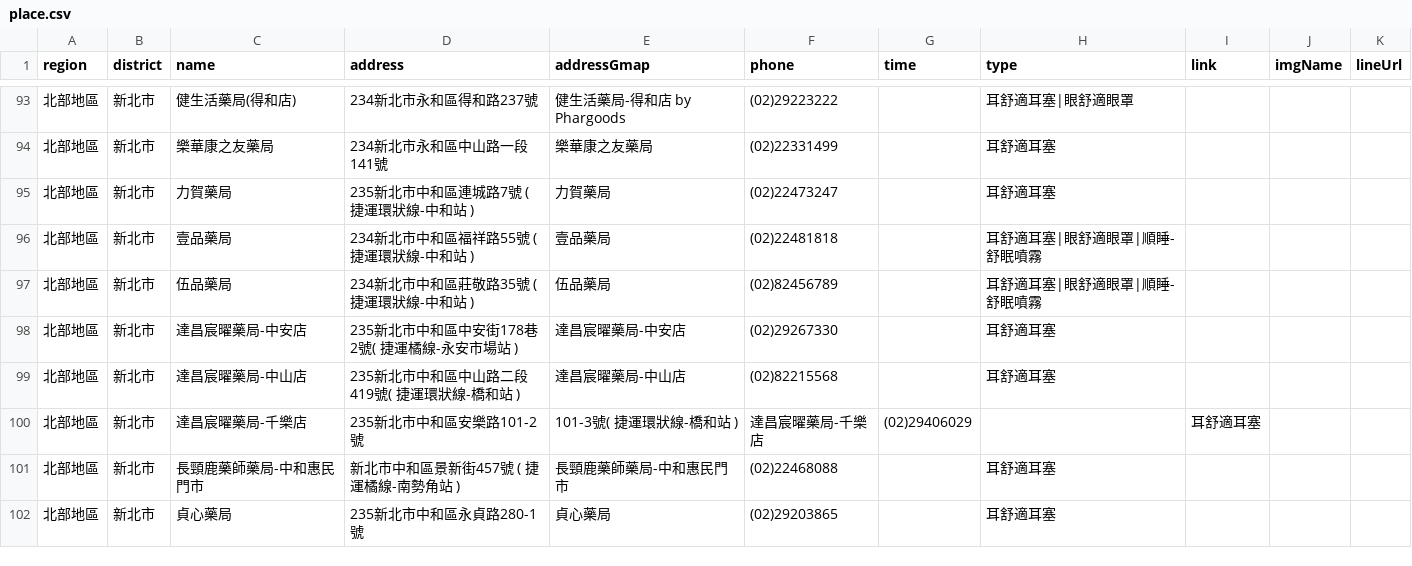
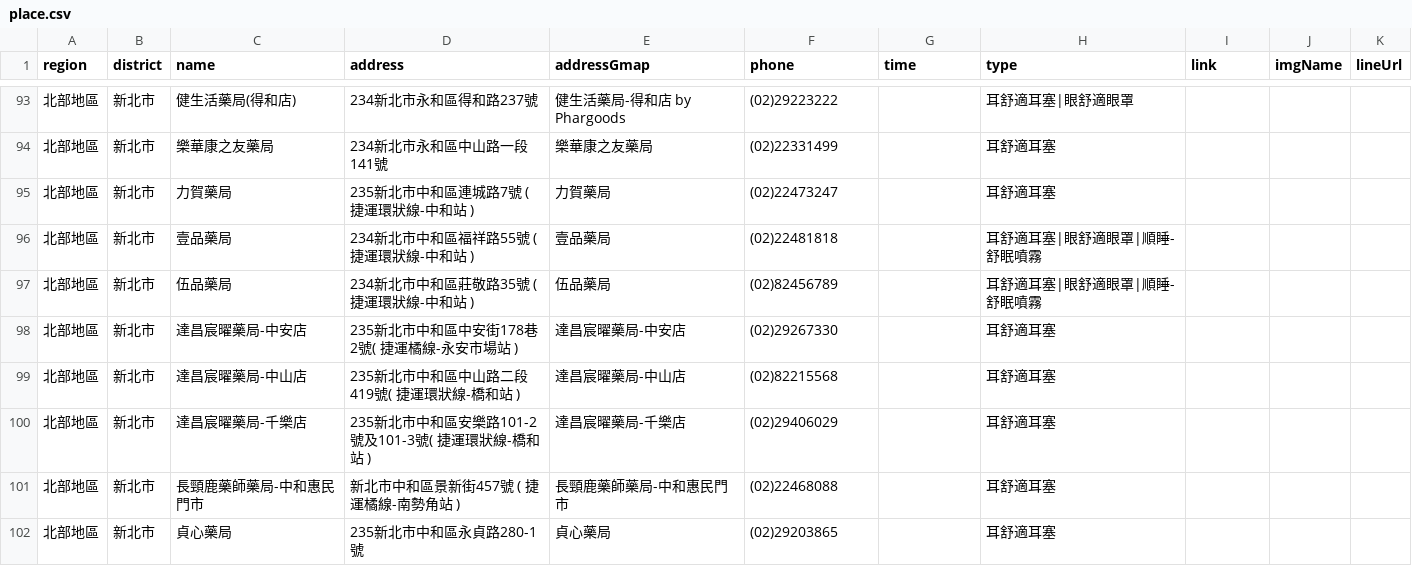
Before and after one commit to Jim-Chang/acousdea-sale-place-public, a CSV file: place/place.csv, drawn as a sheet; only a part is shown, gaps mark what is left out.

Commit message:
ddd

```diff
--- a/place/place.csv
+++ b/place/place.csv
@@ -99,3 +99,3 @@ region,district,name,address,addressGmap,phone,time,type,link,imgName,lineUrl
 北部地區,新北市,達昌宸曜藥局-中山店,235新北市中和區中山路二段419號( 捷運環狀線-橋和站 ),達昌宸曜藥局-中山店,(02)82215568,,耳舒適耳塞,,,
-北部地區,新北市,達昌宸曜藥局-千樂店,235新北市中和區安樂路101-2號,101-3號( 捷運環狀線-橋和站 ),達昌宸曜藥局-千樂店,(02)29406029,,耳舒適耳塞,,,
+北部地區,新北市,達昌宸曜藥局-千樂店,235新北市中和區安樂路101-2號及101-3號( 捷運環狀線-橋和站 ),達昌宸曜藥局-千樂店,(02)29406029,,耳舒適耳塞,,,
 北部地區,新北市,長頸鹿藥師藥局-中和惠民門市,新北市中和區景新街457號 ( 捷運橘線-南勢角站 ),長頸鹿藥師藥局-中和惠民門市,(02)22468088,,耳舒適耳塞,,,
```
